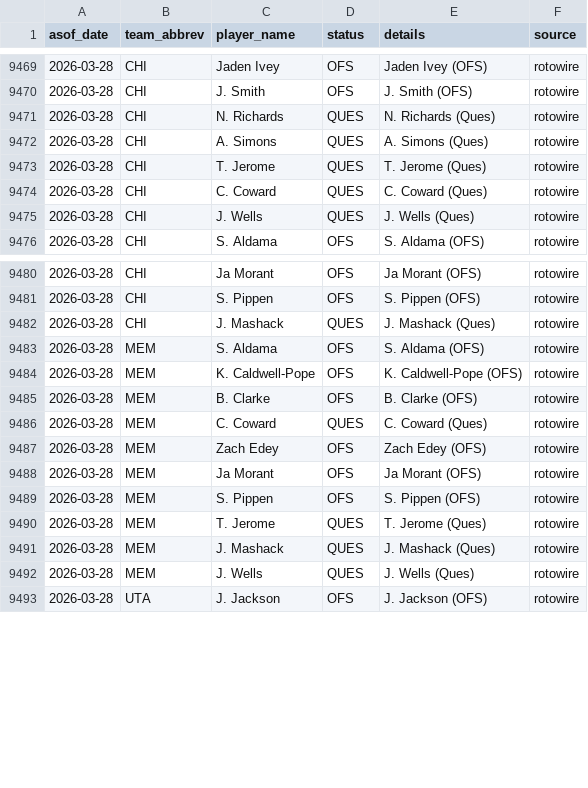
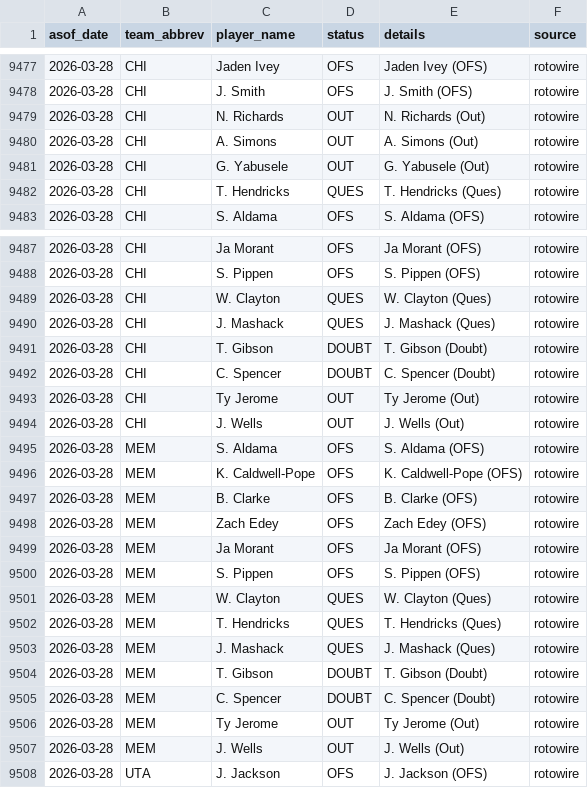
Before and after one commit to oliver-monday/moneyline, a CSV file: logs/injury_log.csv, drawn as a sheet; only a part is shown, gaps mark what is left out; the diff covers the shown part only.

```diff
--- a/logs/injury_log.csv
+++ b/logs/injury_log.csv
@@ -9470,7 +9478,6 @@ asof_date,team_abbrev,player_name,status,details,source
 2026-03-28,CHI,J. Smith,OFS,J. Smith (OFS),rotowire
-2026-03-28,CHI,N. Richards,QUES,N. Richards (Ques),rotowire
-2026-03-28,CHI,A. Simons,QUES,A. Simons (Ques),rotowire
-2026-03-28,CHI,T. Jerome,QUES,T. Jerome (Ques),rotowire
-2026-03-28,CHI,C. Coward,QUES,C. Coward (Ques),rotowire
-2026-03-28,CHI,J. Wells,QUES,J. Wells (Ques),rotowire
+2026-03-28,CHI,N. Richards,OUT,N. Richards (Out),rotowire
+2026-03-28,CHI,A. Simons,OUT,A. Simons (Out),rotowire
+2026-03-28,CHI,G. Yabusele,OUT,G. Yabusele (Out),rotowire
+2026-03-28,CHI,T. Hendricks,QUES,T. Hendricks (Ques),rotowire
 2026-03-28,CHI,S. Aldama,OFS,S. Aldama (OFS),rotowire
@@ -9481,3 +9488,8 @@ asof_date,team_abbrev,player_name,status,details,source
 2026-03-28,CHI,S. Pippen,OFS,S. Pippen (OFS),rotowire
+2026-03-28,CHI,W. Clayton,QUES,W. Clayton (Ques),rotowire
 2026-03-28,CHI,J. Mashack,QUES,J. Mashack (Ques),rotowire
+2026-03-28,CHI,T. Gibson,DOUBT,T. Gibson (Doubt),rotowire
+2026-03-28,CHI,C. Spencer,DOUBT,C. Spencer (Doubt),rotowire
+2026-03-28,CHI,Ty Jerome,OUT,Ty Jerome (Out),rotowire
+2026-03-28,CHI,J. Wells,OUT,J. Wells (Out),rotowire
 2026-03-28,MEM,S. Aldama,OFS,S. Aldama (OFS),rotowire
@@ -9485,3 +9497,2 @@ asof_date,team_abbrev,player_name,status,details,source
 2026-03-28,MEM,B. Clarke,OFS,B. Clarke (OFS),rotowire
-2026-03-28,MEM,C. Coward,QUES,C. Coward (Ques),rotowire
 2026-03-28,MEM,Zach Edey,OFS,Zach Edey (OFS),rotowire
@@ -9489,5 +9500,9 @@ asof_date,team_abbrev,player_name,status,details,source
 2026-03-28,MEM,S. Pippen,OFS,S. Pippen (OFS),rotowire
-2026-03-28,MEM,T. Jerome,QUES,T. Jerome (Ques),rotowire
+2026-03-28,MEM,W. Clayton,QUES,W. Clayton (Ques),rotowire
+2026-03-28,MEM,T. Hendricks,QUES,T. Hendricks (Ques),rotowire
 2026-03-28,MEM,J. Mashack,QUES,J. Mashack (Ques),rotowire
-2026-03-28,MEM,J. Wells,QUES,J. Wells (Ques),rotowire
+2026-03-28,MEM,T. Gibson,DOUBT,T. Gibson (Doubt),rotowire
+2026-03-28,MEM,C. Spencer,DOUBT,C. Spencer (Doubt),rotowire
+2026-03-28,MEM,Ty Jerome,OUT,Ty Jerome (Out),rotowire
+2026-03-28,MEM,J. Wells,OUT,J. Wells (Out),rotowire
 2026-03-28,UTA,J. Jackson,OFS,J. Jackson (OFS),rotowire
```
Also changed, not shown: 8 added rows, 2 removed rows, 2 moved rows and 9 edited cells elsewhere in this file, 1 other file.
